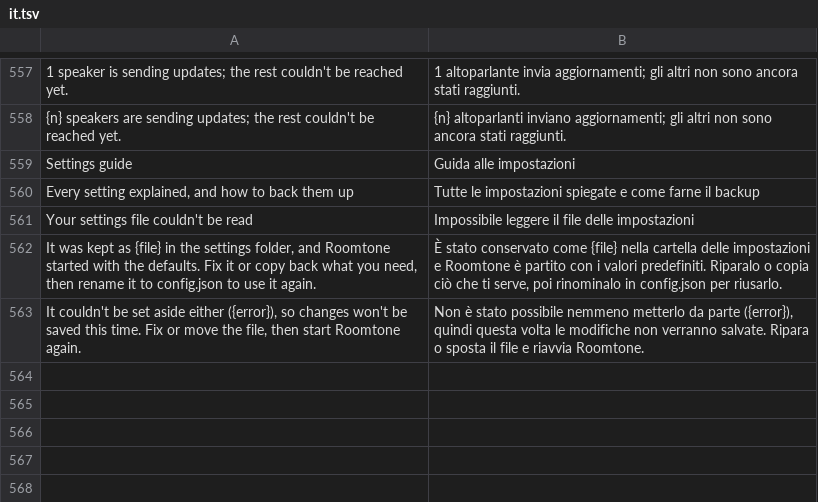
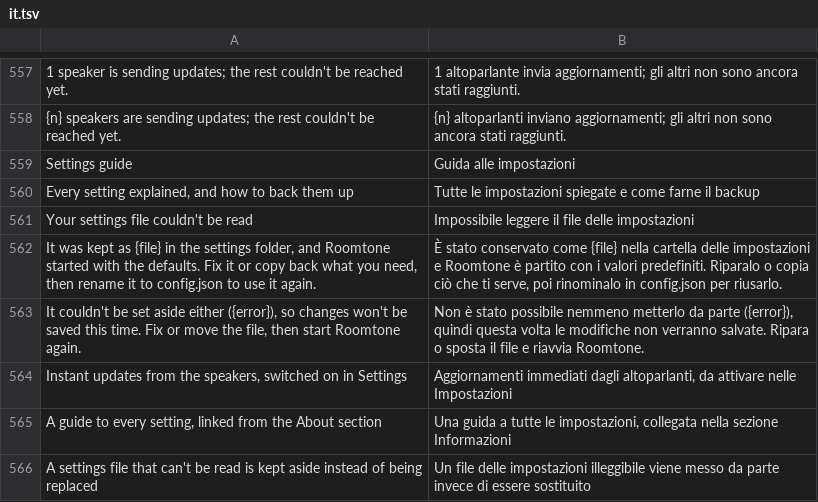
Before and after one commit to ChrispyGee/Roomtone, a TSV file: locales/it.tsv, drawn as a sheet; only a part is shown, gaps mark what is left out; the diff names each change by its address in the sheet, - before the commit and + after, or states it on an @@ line.

```diff
--- a/locales/it.tsv
+++ b/locales/it.tsv
+row 564: Instant updates from the speakers, switched on in Settings | Aggiornamenti immediati dagli altoparlanti, da attivare nelle Impostazioni
+row 565: A guide to every setting, linked from the About section | Una guida a tutte le impostazioni, collegata nella sezione Informazioni
+row 566: A settings file that can't be read is kept aside instead of being replaced | Un file delle impostazioni illeggibile viene messo da parte invece di essere sostituito
```
Also changed, not shown: locales/de.tsv, locales/es.tsv, 7 other files.
